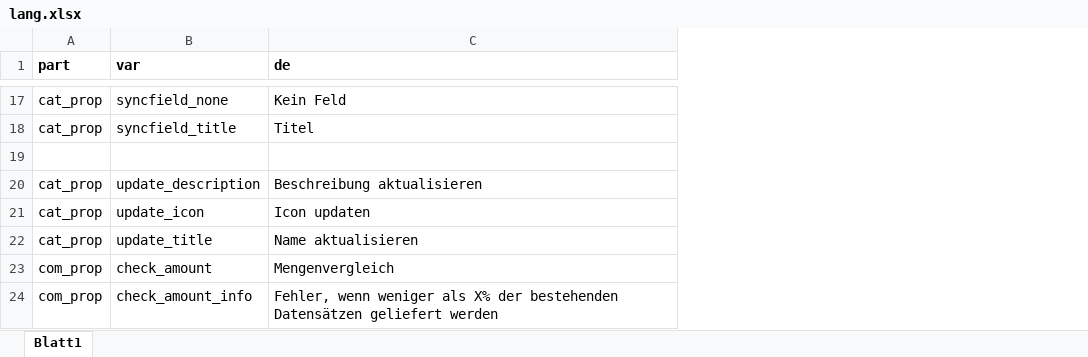
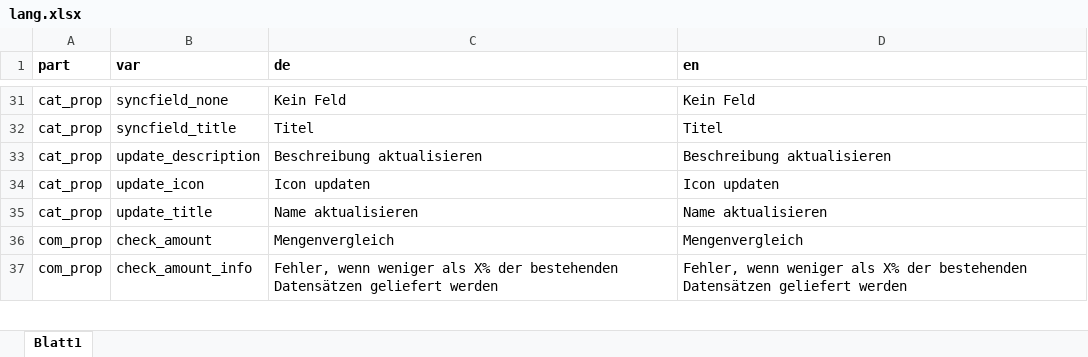
Before and after one commit to srsolutionsag/Hub, an Excel workbook: lang/lang.xlsx, sheet Blatt1, drawn as a sheet; only a part is shown, gaps mark what is left out; values as stored, in another font and other column widths than the file's, no borders; removed rows and columns are numbered as before the commit, all else as after; the diff covers the shown part only; the diff names each change by its address in the sheet, - before the commit and + after, or states it on an @@ line.

```diff
--- a/lang/lang.xlsx (sheet Blatt1)
+++ b/lang/lang.xlsx (sheet Blatt1)
+column D (en), rows 31-37: Kein Feld | Titel | Beschreibung aktualisieren | Icon updaten | Name aktualisieren | Mengenvergleich | Fehler, wenn weniger als X% der bestehenden Datensätzen geliefert werden
-row 19: (empty)
```
Also changed, not shown: 28 moved rows elsewhere in this sheet, 1 other file.
